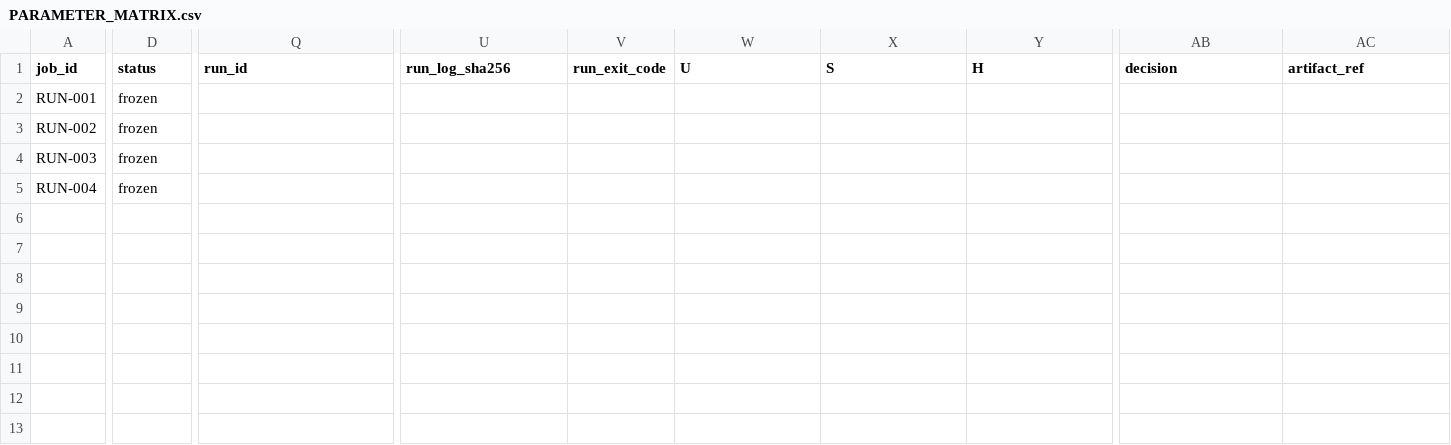
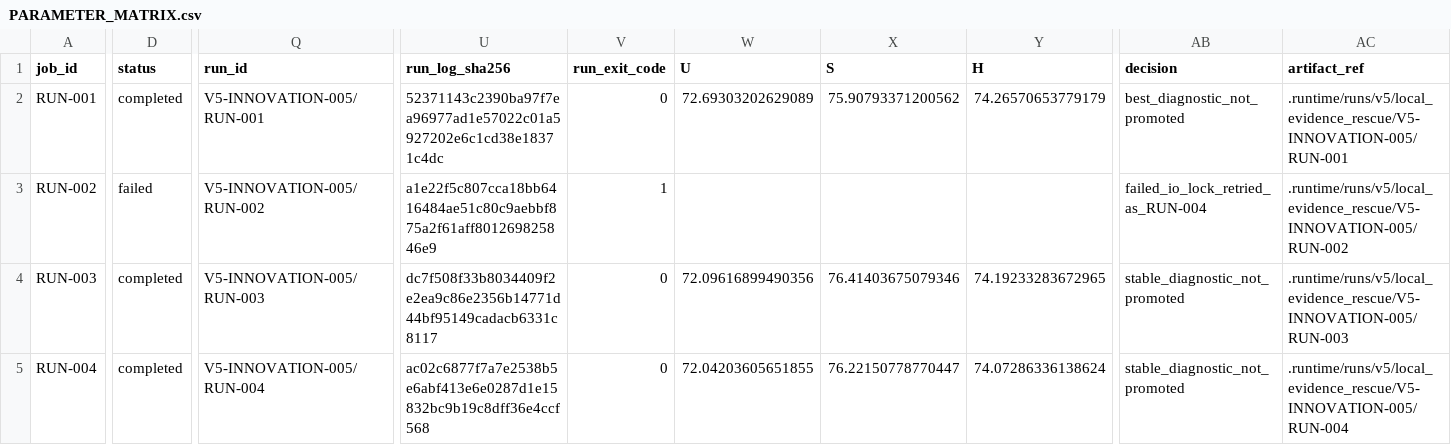
Before and after one commit to GetlotMoney/GTPJ, a CSV file: experiments/v5/innovation/INNOVATION-005_confusion_attribute_contrast/PARAMETER_MATRIX.csv, drawn as a sheet; only a part is shown, gaps mark what is left out; the diff covers the shown part only; the diff names each change by its address in the sheet, - before the commit and + after, or states it on an @@ line.

Commit message:
docs(v5): record local evidence rescue results

```diff
--- a/experiments/v5/innovation/INNOVATION-005_confusion_attribute_contrast/PARAMETER_MATRIX.csv
+++ b/experiments/v5/innovation/INNOVATION-005_confusion_attribute_contrast/PARAMETER_MATRIX.csv
-D2 (status): frozen
+D2 (status): completed
-Q2 (run_id): (empty)
+Q2 (run_id): V5-INNOVATION-005/RUN-001
-U2 (run_log_sha256): (empty)
+U2 (run_log_sha256): 52371143c2390ba97f7ea96977ad1e57022c01a5927202e6c1cd38e18371c4dc
-V2 (run_exit_code): (empty)
+V2 (run_exit_code): 0
-W2 (U): (empty)
+W2 (U): 72.69303202629089
-X2 (S): (empty)
+X2 (S): 75.90793371200562
-Y2 (H): (empty)
+Y2 (H): 74.26570653779179
-AB2 (decision): (empty)
+AB2 (decision): best_diagnostic_not_promoted
-AC2 (artifact_ref): (empty)
+AC2 (artifact_ref): .runtime/runs/v5/local_evidence_rescue/V5-INNOVATION-005/RUN-001
-D3 (status): frozen
+D3 (status): failed
-Q3 (run_id): (empty)
+Q3 (run_id): V5-INNOVATION-005/RUN-002
-U3 (run_log_sha256): (empty)
+U3 (run_log_sha256): a1e22f5c807cca18bb6416484ae51c80c9aebbf875a2f61aff801269825846e9
-V3 (run_exit_code): (empty)
+V3 (run_exit_code): 1
-AB3 (decision): (empty)
+AB3 (decision): failed_io_lock_retried_as_RUN-004
-AC3 (artifact_ref): (empty)
+AC3 (artifact_ref): .runtime/runs/v5/local_evidence_rescue/V5-INNOVATION-005/RUN-002
-D4:D5 (status): frozen
+D4:D5 (status): completed
-Q4 (run_id): (empty)
+Q4 (run_id): V5-INNOVATION-005/RUN-003
-U4 (run_log_sha256): (empty)
+U4 (run_log_sha256): dc7f508f33b8034409f2e2ea9c86e2356b14771d44bf95149cadacb6331c8117
-V4:V5 (run_exit_code): (empty)
+V4:V5 (run_exit_code): 0
-W4 (U): (empty)
+W4 (U): 72.09616899490356
-X4 (S): (empty)
+X4 (S): 76.41403675079346
-Y4 (H): (empty)
+Y4 (H): 74.19233283672965
-AB4:AB5 (decision): (empty)
+AB4:AB5 (decision): stable_diagnostic_not_promoted
-AC4 (artifact_ref): (empty)
+AC4 (artifact_ref): .runtime/runs/v5/local_evidence_rescue/V5-INNOVATION-005/RUN-003
-Q5 (run_id): (empty)
+Q5 (run_id): V5-INNOVATION-005/RUN-004
-U5 (run_log_sha256): (empty)
+U5 (run_log_sha256): ac02c6877f7a7e2538b5e6abf413e6e0287d1e15832bc9b19c8dff36e4ccf568
-W5 (U): (empty)
+W5 (U): 72.04203605651855
-X5 (S): (empty)
+X5 (S): 76.22150778770447
-Y5 (H): (empty)
+Y5 (H): 74.07286336138624
-AC5 (artifact_ref): (empty)
+AC5 (artifact_ref): .runtime/runs/v5/local_evidence_rescue/V5-INNOVATION-005/RUN-004
```
Also changed, not shown: 8 edited cells elsewhere in this file, experiments/v5/ablation/ABLATION-004_fgvd_geometry_effect/PARAMETER_MATRIX.csv, experiments/v5/innovation/INNOVATION-004_local_ce_without_fgvd/PARAMETER_MATRIX.csv, 41 other files.
